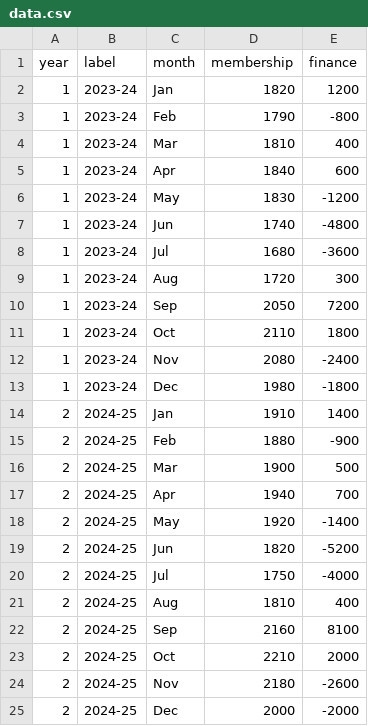
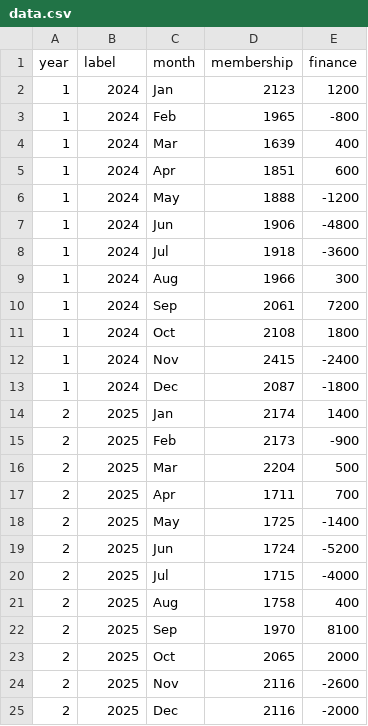
Before and after one commit to nickmarko/scouts-planner, a CSV file: public/data.csv, drawn as a sheet.

```diff
--- a/public/data.csv
+++ b/public/data.csv
@@ -1,25 +1,25 @@
 year,label,month,membership,finance
-1,2023-24,Jan,1820,1200
-1,2023-24,Feb,1790,-800
-1,2023-24,Mar,1810,400
-1,2023-24,Apr,1840,600
-1,2023-24,May,1830,-1200
-1,2023-24,Jun,1740,-4800
-1,2023-24,Jul,1680,-3600
-1,2023-24,Aug,1720,300
-1,2023-24,Sep,2050,7200
-1,2023-24,Oct,2110,1800
-1,2023-24,Nov,2080,-2400
-1,2023-24,Dec,1980,-1800
-2,2024-25,Jan,1910,1400
-2,2024-25,Feb,1880,-900
-2,2024-25,Mar,1900,500
-2,2024-25,Apr,1940,700
-2,2024-25,May,1920,-1400
-2,2024-25,Jun,1820,-5200
-2,2024-25,Jul,1750,-4000
-2,2024-25,Aug,1810,400
-2,2024-25,Sep,2160,8100
-2,2024-25,Oct,2210,2000
-2,2024-25,Nov,2180,-2600
-2,2024-25,Dec,2000,-2000
+1,2024,Jan,2123,1200
+1,2024,Feb,1965,-800
+1,2024,Mar,1639,400
+1,2024,Apr,1851,600
+1,2024,May,1888,-1200
+1,2024,Jun,1906,-4800
+1,2024,Jul,1918,-3600
+1,2024,Aug,1966,300
+1,2024,Sep,2061,7200
+1,2024,Oct,2108,1800
+1,2024,Nov,2415,-2400
+1,2024,Dec,2087,-1800
+2,2025,Jan,2174,1400
+2,2025,Feb,2173,-900
+2,2025,Mar,2204,500
+2,2025,Apr,1711,700
+2,2025,May,1725,-1400
+2,2025,Jun,1724,-5200
+2,2025,Jul,1715,-4000
+2,2025,Aug,1758,400
+2,2025,Sep,1970,8100
+2,2025,Oct,2065,2000
+2,2025,Nov,2116,-2600
+2,2025,Dec,2116,-2000
```
Also changed, not shown: 6 other files.
